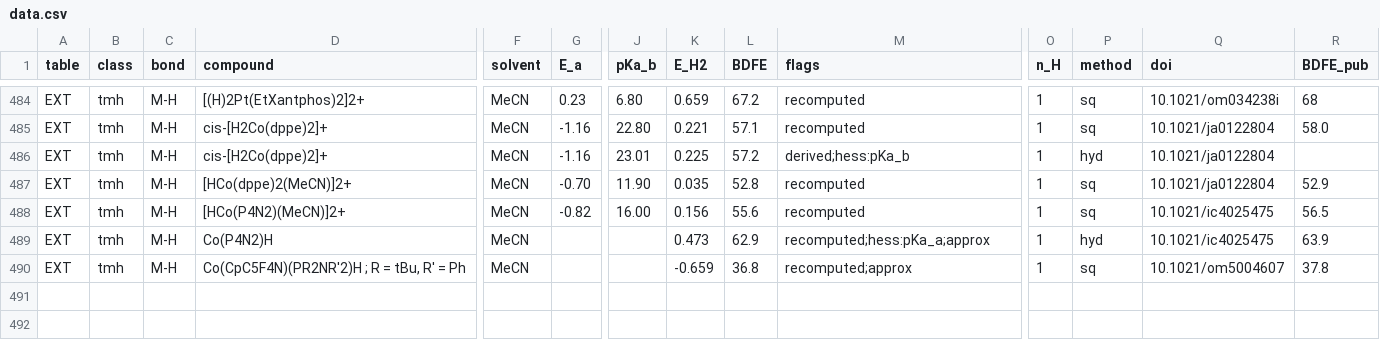
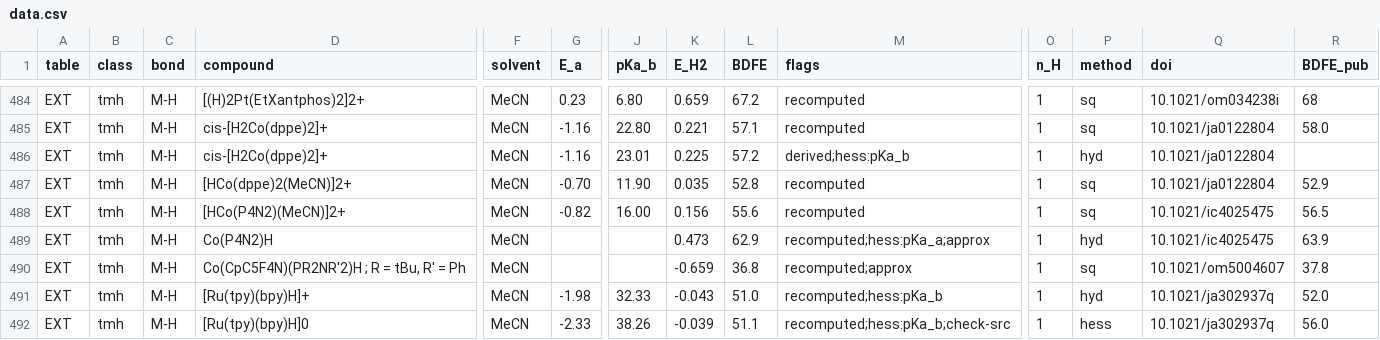
Before and after one commit to carsten-streb/pcetbase, a CSV file: data/data.csv, drawn as a sheet; only a part is shown, gaps mark what is left out; rows hold the shown columns only; the diff covers the shown part only; the diff names each change by its address in the sheet, - before the commit and + after, or states it on an @@ line.

```diff
--- a/data/data.csv
+++ b/data/data.csv
+row 491: EXT | tmh | M-H | [Ru(tpy)(bpy)H]+ | MeCN | -1.98 | 32.33 | -0.043 | 51.0 | recomputed;hess:pKa_b | 1 | hyd | 10.1021/ja302937q | 52.0
+row 492: EXT | tmh | M-H | [Ru(tpy)(bpy)H]0 | MeCN | -2.33 | 38.26 | -0.039 | 51.1 | recomputed;hess:pKa_b;check-src | 1 | hess | 10.1021/ja302937q | 56.0
```
Also changed, not shown: 1 added row and 3 edited cells elsewhere in this file, data/couples.csv, derived/analysis.csv, 5 other files.
